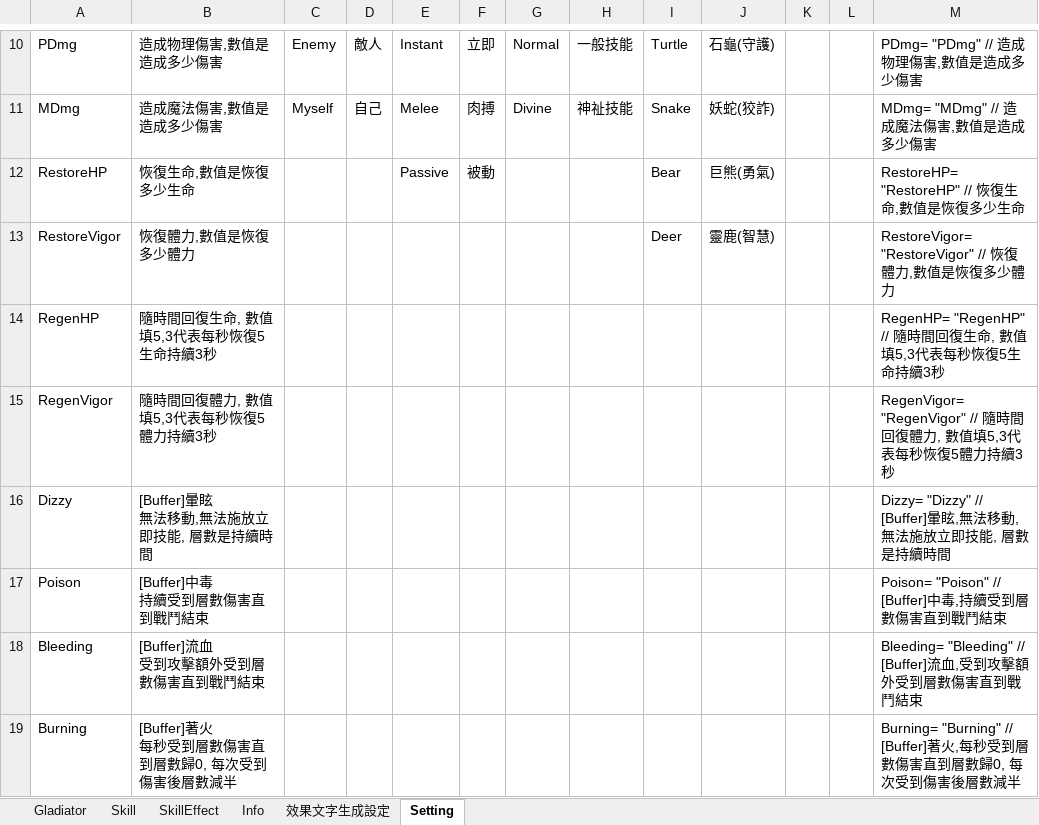
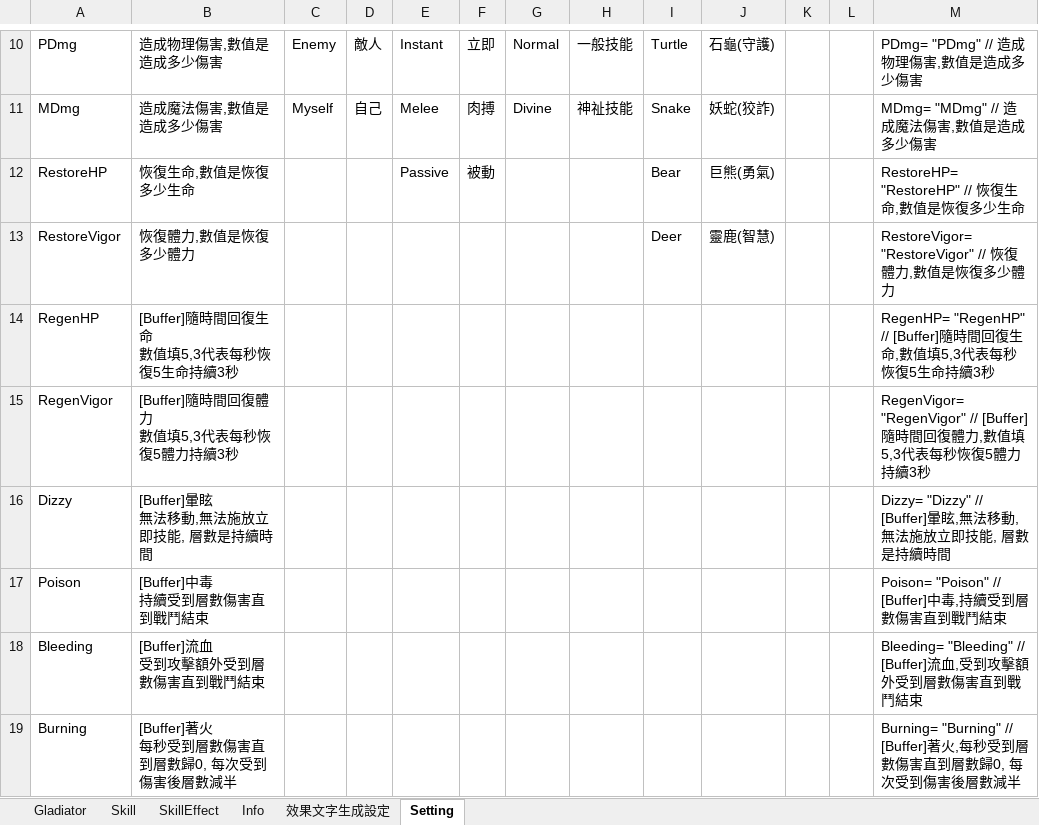
Before and after one commit to pixiesfordev/gladiators, an Excel workbook: Design/Gladiator.xlsm, sheet Setting, drawn as a sheet; only a part is shown, gaps mark what is left out; values as stored, in another font and other column widths than the file's, no borders; ↵ is a line break in a cell; the diff names each change by its address in the sheet, - before the commit and + after, or states it on an @@ line.

Commit message:
test

```diff
--- a/Design/Gladiator.xlsm (sheet Setting)
+++ b/Design/Gladiator.xlsm (sheet Setting)
-B14: 隨時間回復生命, 數值填5,3代表每秒恢復5生命持續3秒
+B14: [Buffer]隨時間回復生命 ↵ 數值填5,3代表每秒恢復5生命持續3秒
-M14: RegenHP= "RegenHP" // 隨時間回…
+M14: RegenHP= "RegenHP" // [Buffer]隨時間回…
-B15: 隨時間回復體力, 數值填5,3代表每秒恢復5體力持續3秒
+B15: [Buffer]隨時間回復體力 ↵ 數值填5,3代表每秒恢復5體力持續3秒
-M15: RegenVigor= "RegenVigor" // 隨時間回…
+M15: RegenVigor= "RegenVigor" // [Buffer]隨時間回…
```
